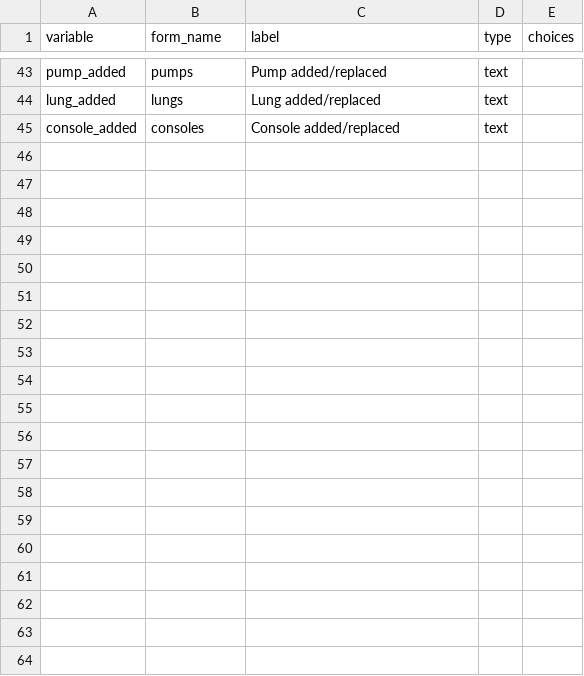
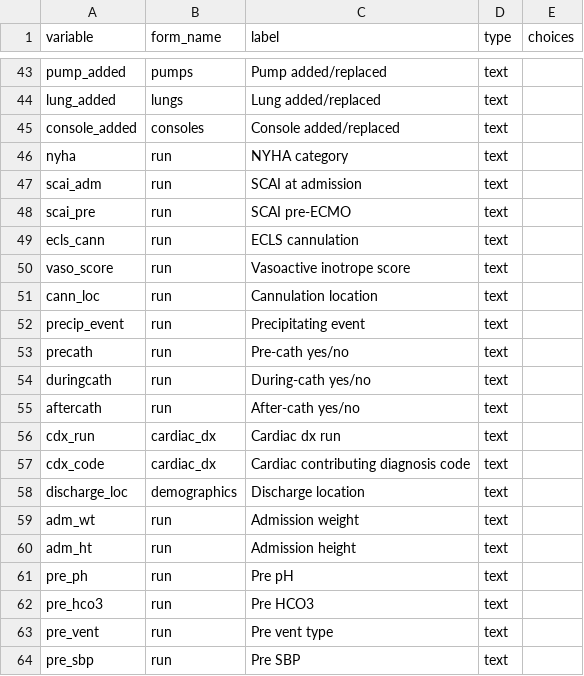
Before and after one commit to lauyeehow1986-hub/elso, a CSV file: samples/sample_redcap_dictionary.csv, drawn as a sheet; only a part is shown, gaps mark what is left out; the diff covers the shown part only; the diff names each change by its address in the sheet, - before the commit and + after, or states it on an @@ line.

```diff
--- a/samples/sample_redcap_dictionary.csv
+++ b/samples/sample_redcap_dictionary.csv
+row 46: nyha | run | NYHA category | text
+row 47: scai_adm | run | SCAI at admission | text
+row 48: scai_pre | run | SCAI pre-ECMO | text
+row 49: ecls_cann | run | ECLS cannulation | text
+row 50: vaso_score | run | Vasoactive inotrope score | text
+row 51: cann_loc | run | Cannulation location | text
+row 52: precip_event | run | Precipitating event | text
+row 53: precath | run | Pre-cath yes/no | text
+row 54: duringcath | run | During-cath yes/no | text
+row 55: aftercath | run | After-cath yes/no | text
+row 56: cdx_run | cardiac_dx | Cardiac dx run | text
+row 57: cdx_code | cardiac_dx | Cardiac contributing diagnosis code | text
+row 58: discharge_loc | demographics | Discharge location | text
+row 59: adm_wt | run | Admission weight | text
+row 60: adm_ht | run | Admission height | text
+row 61: pre_ph | run | Pre pH | text
+row 62: pre_hco3 | run | Pre HCO3 | text
+row 63: pre_vent | run | Pre vent type | text
+row 64: pre_sbp | run | Pre SBP | text
```
Also changed, not shown: 14 added rows elsewhere in this file, samples/sample_redcap_records.csv, 5 other files.
